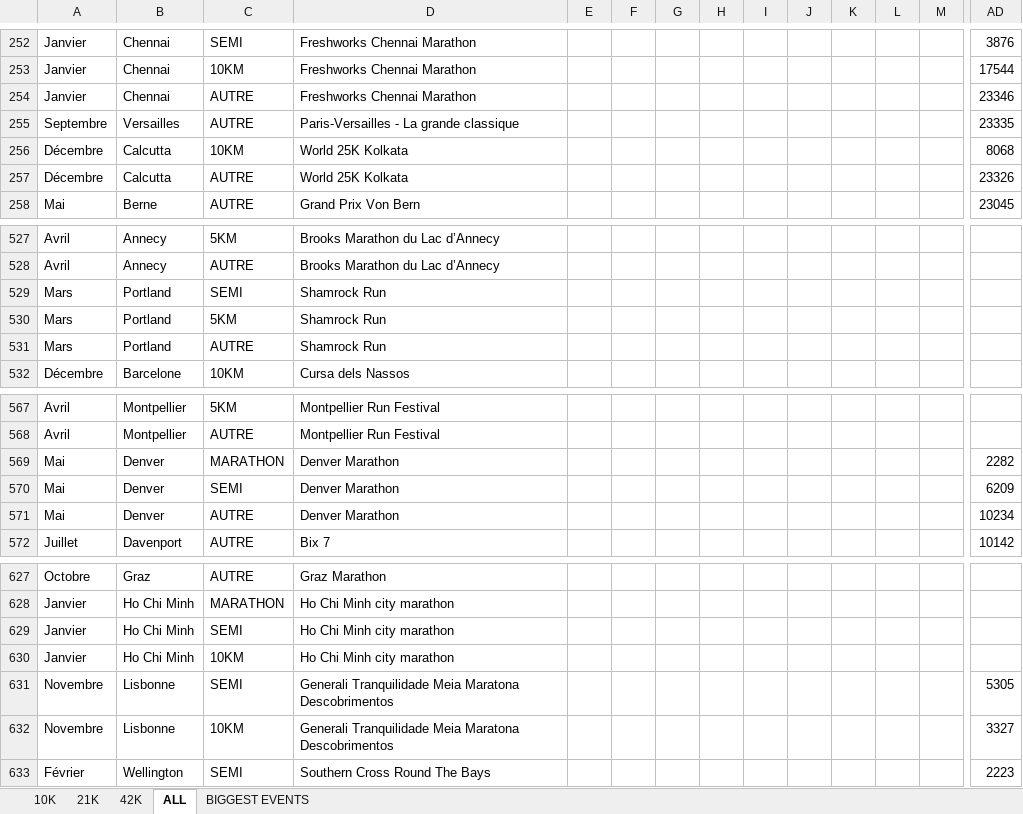
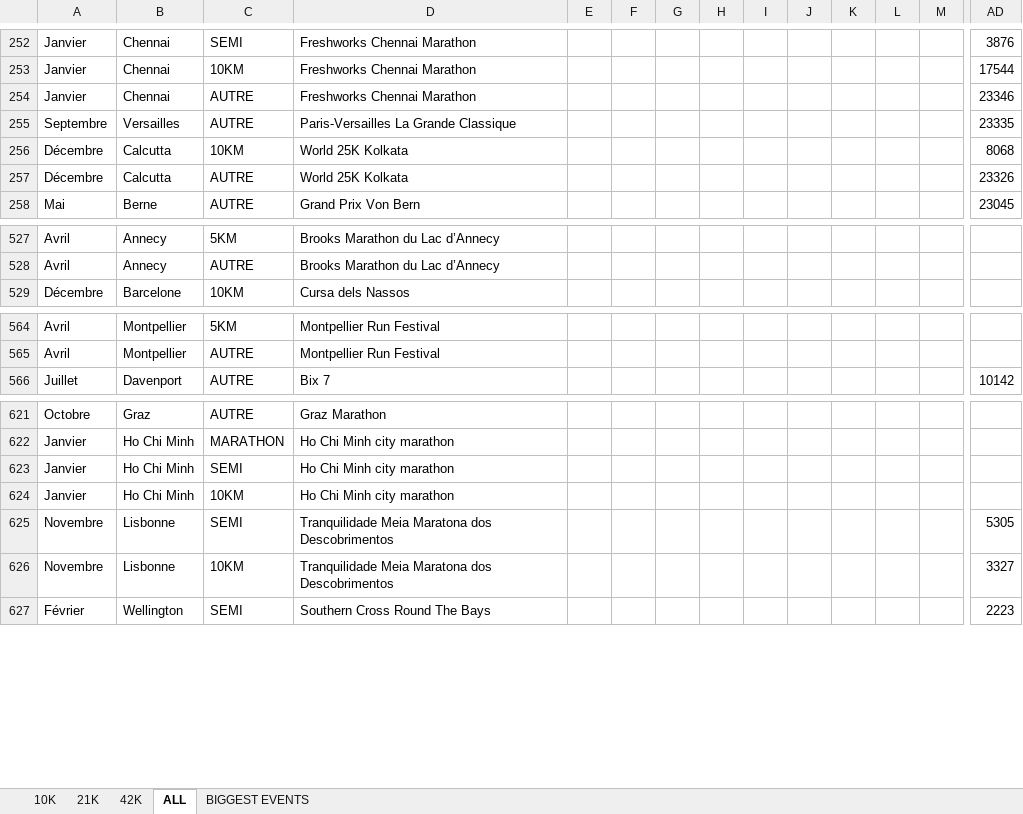
Before and after one commit to mathbrn/datapace-dashboard, an Excel workbook: Suivi_Finishers_Monde_10k_-_21k_-_42k_HISTORIQUE.xlsx, sheet ALL, drawn as a sheet; only a part is shown, gaps mark what is left out; values as stored, in another font and other column widths than the file's, no borders; removed rows and columns are numbered as before the commit, all else as after; rows hold the shown columns only; the diff names each change by its address in the sheet, - before the commit and + after, or states it on an @@ line.

```diff
--- a/Suivi_Finishers_Monde_10k_-_21k_-_42k_HISTORIQUE.xlsx (sheet ALL)
+++ b/Suivi_Finishers_Monde_10k_-_21k_-_42k_HISTORIQUE.xlsx (sheet ALL)
-D255: Paris-Versailles - La grande classique
+D255: Paris-Versailles La Grande Classique
-row 529: Mars | Portland | SEMI | Shamrock Run
-row 530: Mars | Portland | 5KM | Shamrock Run
-row 531: Mars | Portland | AUTRE | Shamrock Run
-row 569: Mai | Denver | MARATHON | Denver Marathon |  |  |  |  |  |  |  |  |  | 2282
-row 570: Mai | Denver | SEMI | Denver Marathon |  |  |  |  |  |  |  |  |  | 6209
-row 571: Mai | Denver | AUTRE | Denver Marathon |  |  |  |  |  |  |  |  |  | 10234
-D625:D626: Generali Tranquilidade Meia Maratona Descobrimentos
+D625:D626: Tranquilidade Meia Maratona dos Descobrimentos
```
Also changed, not shown: 2 other files.
